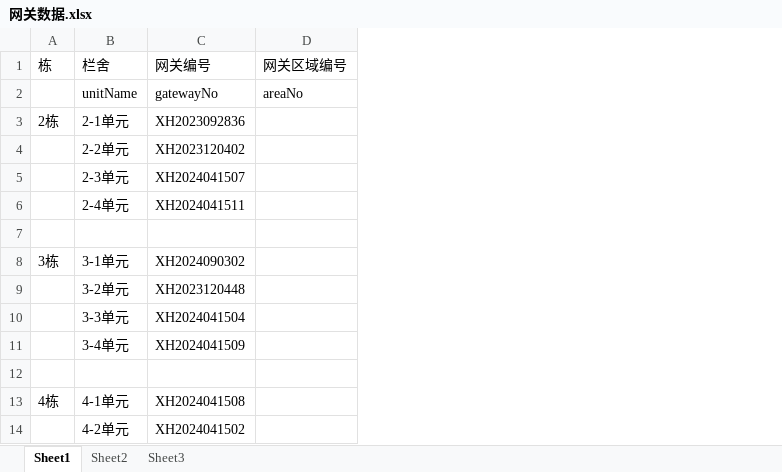
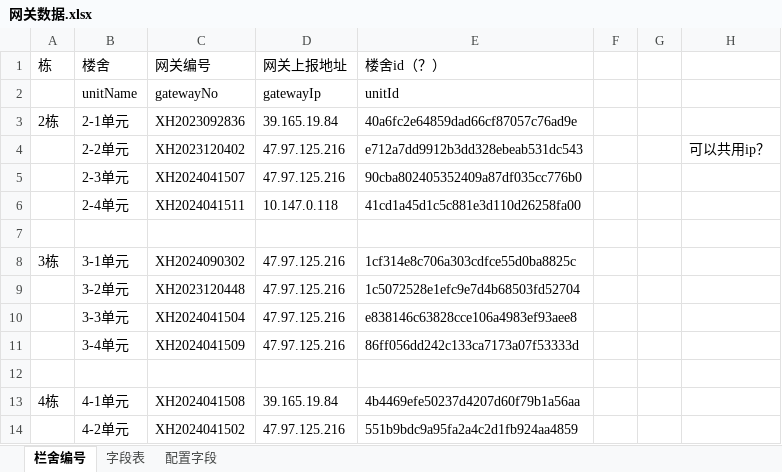
Before and after one commit to yixuan228/work-error-detect, an Excel workbook: other_files/汇兴-增鑫API数据接入/网关数据.xlsx, sheet 栏舍编号, drawn as a sheet; only a part is shown; values as stored, in another font and other column widths than the file's, no borders; removed rows and columns are numbered as before the commit, all else as after; the diff names each change by its address in the sheet, - before the commit and + after, or states it on an @@ line.

```diff
--- a/other_files/汇兴-增鑫API数据接入/网关数据.xlsx (sheet 栏舍编号)
+++ b/other_files/汇兴-增鑫API数据接入/网关数据.xlsx (sheet 栏舍编号)
-sheet tab: Sheet1
+sheet tab: 栏舍编号
-sheet tab: Sheet2
+sheet tab: 字段表
-sheet tab: Sheet3
+sheet tab: 配置字段
-column D (网关区域编号), row 2: areaNo
+column D (网关上报地址), rows 2-14: gatewayIp | 39.165.19.84 | 47.97.125.216 | 47.97.125.216 | 10.147.0.118 |  | 47.97.125.216 | 47.97.125.216 | 47.97.125.216 | 47.97.125.216 |  | 39.165.19.84 | 47.97.125.216
+column E (楼舍id（？）), rows 2-14: unitId | 40a6fc2e64859dad66cf87057c76ad9e | e712a7dd9912b3dd328ebeab531dc543 | 90cba802405352409a87df035cc776b0 | 41cd1a45d1c5c881e3d110d26258fa00 |  | 1cf314e8c706a303cdfce55d0ba8825c | 1c5072528e1efc9e7d4b68503fd52704 | e838146c63828cce106a4983ef93aee8 | 86ff056dd242c133ca7173a07f53333d |  | 4b4469efe50237d4207d60f79b1a56aa | 551b9bdc9a95fa2a4c2d1fb924aa4859
+column F, empty
+column G, empty
+column H, row 4: 可以共用ip？
-B1: 栏舍
+B1: 楼舍
```
Also changed, not shown: sheet 字段表, 3 other files.
